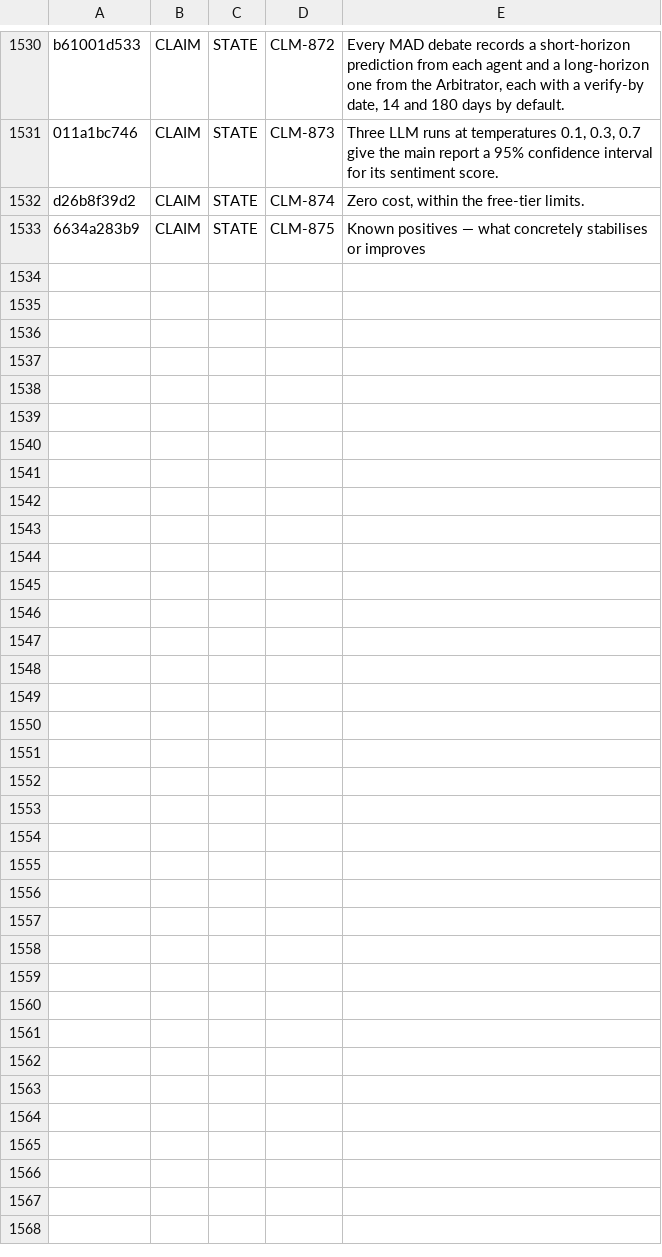
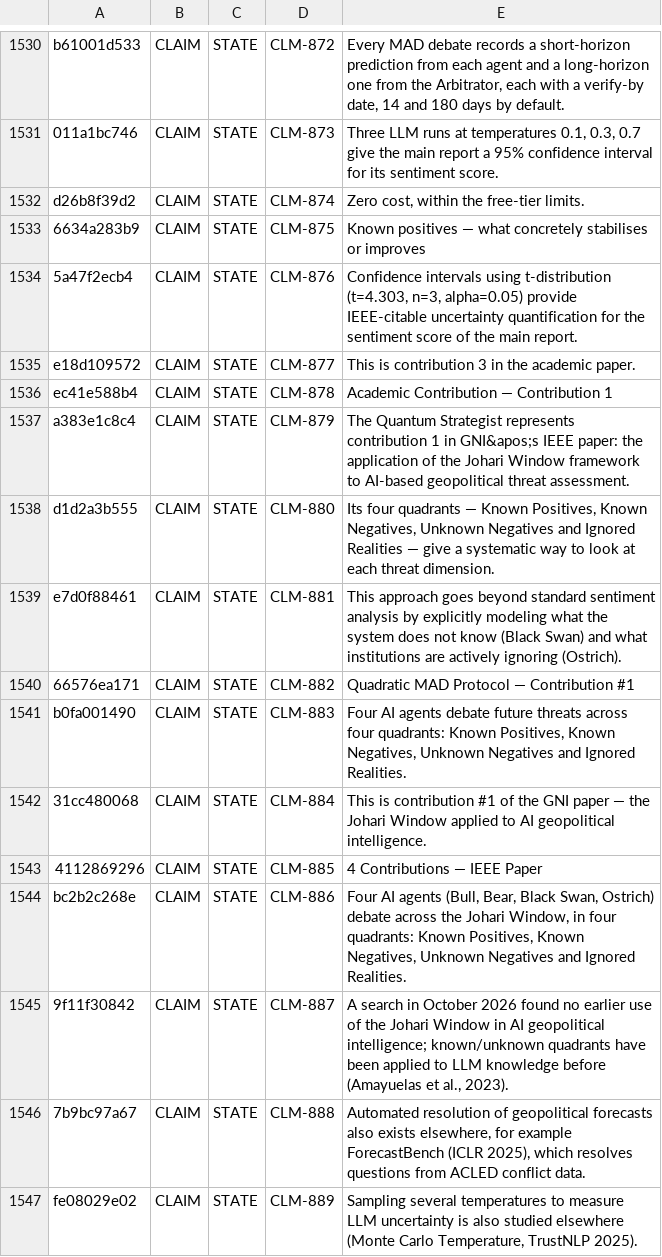
Before and after one commit to jamesmaverickandhdcs/gni-autonomous, a TSV file: docs/GNI_CLAIM_VERDICTS_S111.tsv, drawn as a sheet; only a part is shown, gaps mark what is left out.

```diff
--- a/docs/GNI_CLAIM_VERDICTS_S111.tsv
+++ b/docs/GNI_CLAIM_VERDICTS_S111.tsv
@@ -1533 +1533,15 @@ d26b8f39d2	CLAIM	STATE	CLM-874	Zero cost, within the free-tier limits.
 6634a283b9	CLAIM	STATE	CLM-875	Known positives — what concretely stabilises or improves
+5a47f2ecb4	CLAIM	STATE	CLM-876	Confidence intervals using t-distribution (t=4.303, n=3, alpha=0.05) provide IEEE-citable uncertainty quantification for the sentiment score of the main report.
+e18d109572	CLAIM	STATE	CLM-877	This is contribution 3 in the academic paper.
+ec41e588b4	CLAIM	STATE	CLM-878	Academic Contribution — Contribution 1
+a383e1c8c4	CLAIM	STATE	CLM-879	The Quantum Strategist represents contribution 1 in GNI&apos;s IEEE paper: the application of the Johari Window framework to AI-based geopolitical threat assessment.
+d1d2a3b555	CLAIM	STATE	CLM-880	Its four quadrants — Known Positives, Known Negatives, Unknown Negatives and Ignored Realities — give a systematic way to look at each threat dimension.
+e7d0f88461	CLAIM	STATE	CLM-881	This approach goes beyond standard sentiment analysis by explicitly modeling what the system does not know (Black Swan) and what institutions are actively ignoring (Ostrich).
+66576ea171	CLAIM	STATE	CLM-882	Quadratic MAD Protocol — Contribution #1
+b0fa001490	CLAIM	STATE	CLM-883	Four AI agents debate future threats across four quadrants: Known Positives, Known Negatives, Unknown Negatives and Ignored Realities.
+31cc480068	CLAIM	STATE	CLM-884	This is contribution #1 of the GNI paper — the Johari Window applied to AI geopolitical intelligence.
+4112869296	CLAIM	STATE	CLM-885	4 Contributions — IEEE Paper
+bc2b2c268e	CLAIM	STATE	CLM-886	Four AI agents (Bull, Bear, Black Swan, Ostrich) debate across the Johari Window, in four quadrants: Known Positives, Known Negatives, Unknown Negatives and Ignored Realities.
+9f11f30842	CLAIM	STATE	CLM-887	A search in October 2026 found no earlier use of the Johari Window in AI geopolitical intelligence; known/unknown quadrants have been applied to LLM knowledge before (Amayuelas et al., 2023).
+7b9bc97a67	CLAIM	STATE	CLM-888	Automated resolution of geopolitical forecasts also exists elsewhere, for example ForecastBench (ICLR 2025), which resolves questions from ACLED conflict data.
+fe08029e02	CLAIM	STATE	CLM-889	Sampling several temperatures to measure LLM uncertainty is also studied elsewhere (Monte Carlo Temperature, TrustNLP 2025).
```
Also changed, not shown: docs/GNI_CLAIM_BINDINGS_S111.tsv, 8 other files.
